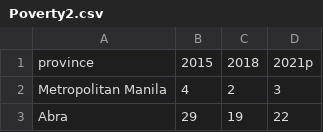
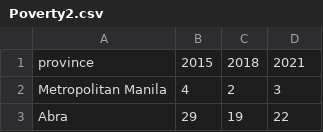
Before and after one commit to Pr0gr4m3/Dataset, a CSV file: Poverty2.csv, drawn as a sheet; only a part is shown.

Commit message:
Add files via upload

```diff
--- a/Poverty2.csv
+++ b/Poverty2.csv
@@ -1,2 +1,2 @@
-province,2015,2018,2021p
+province,2015,2018,2021
 Metropolitan Manila,4,2,3
```
